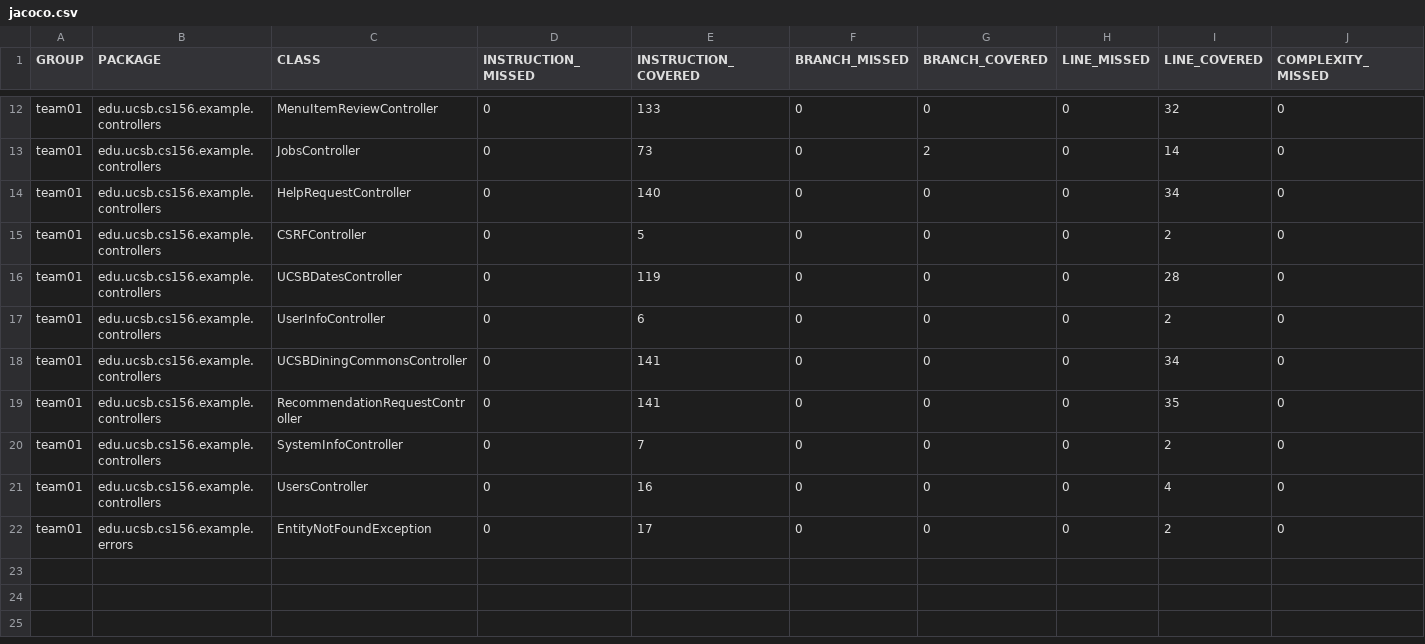
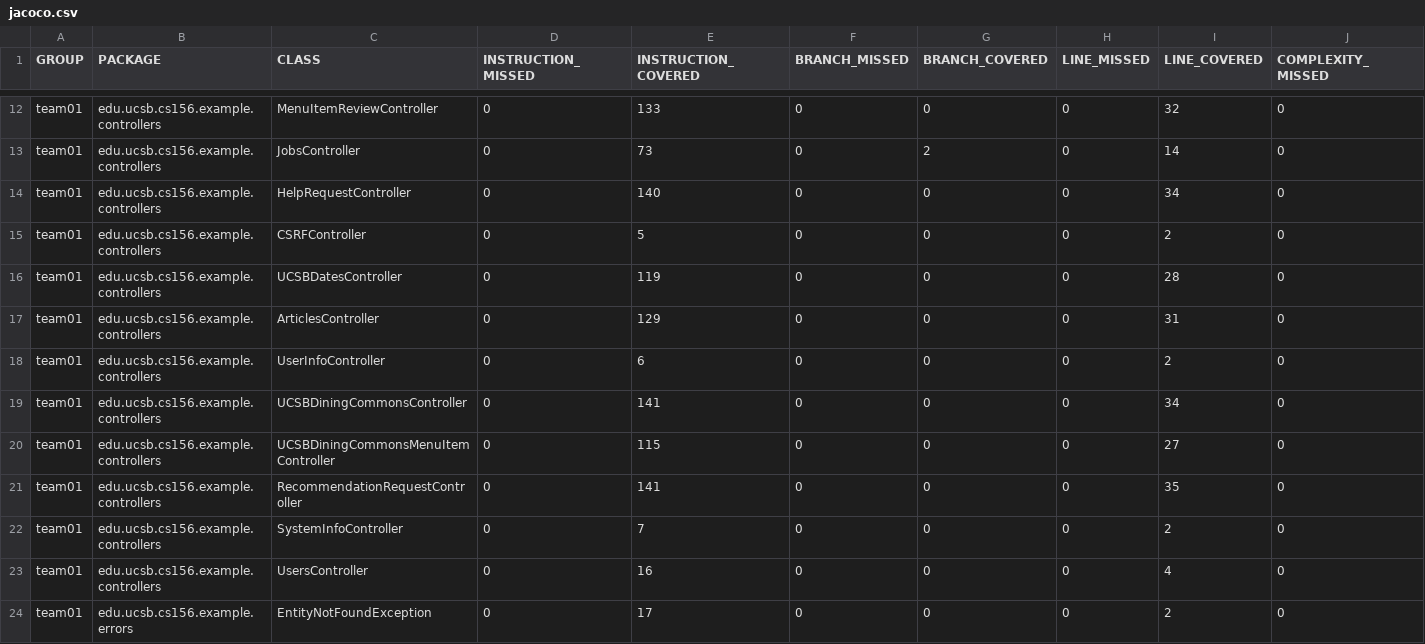
Before and after one commit to ucsb-cs156-f26/team02-f26-05, a CSV file: prs/180/jacoco/jacoco.csv, drawn as a sheet; only a part is shown, gaps mark what is left out; rows hold the shown columns only; the diff names each change by its address in the sheet, - before the commit and + after, or states it on an @@ line.

Commit message:
Deploying to gh-pages from @ ucsb-cs156-f26/team02-f26-05@ce7593733456ae16088452ad6202abf630b04427 🚀

```diff
--- a/prs/180/jacoco/jacoco.csv
+++ b/prs/180/jacoco/jacoco.csv
+row 17: team01 | edu.ucsb.cs156.example.controllers | ArticlesController | 0 | 129 | 0 | 0 | 0 | 31 | 0
+row 20: team01 | edu.ucsb.cs156.example.controllers | UCSBDiningCommonsMenuItemController | 0 | 115 | 0 | 0 | 0 | 27 | 0
```
Also changed, not shown: 9 other files.
